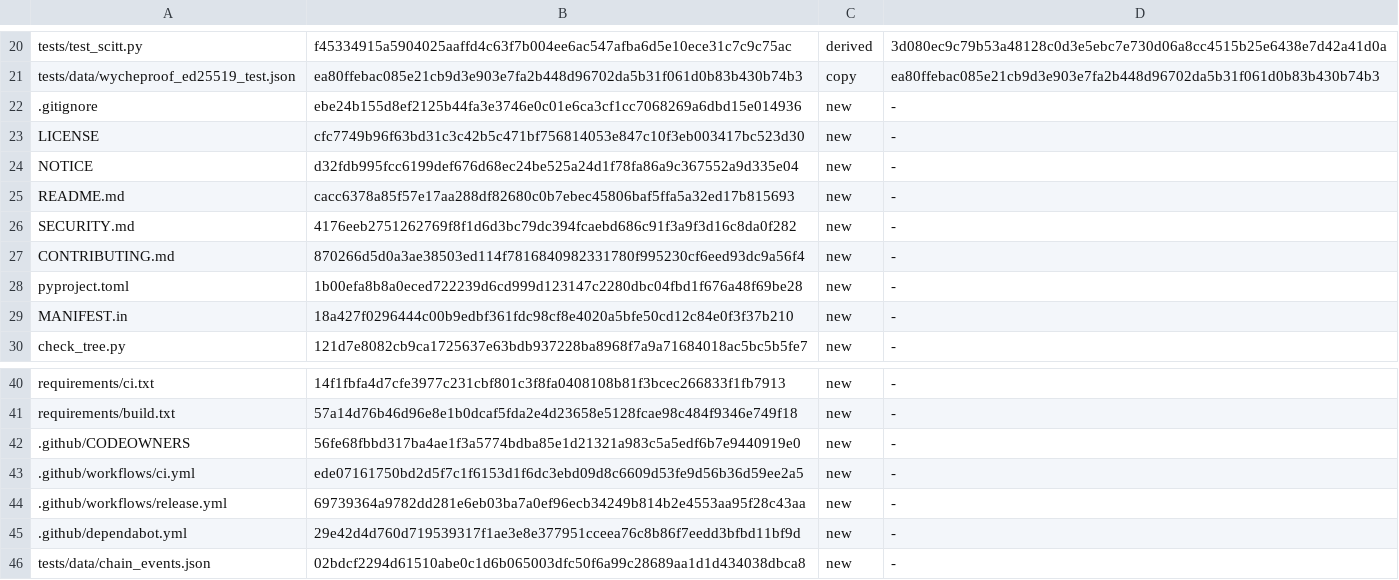
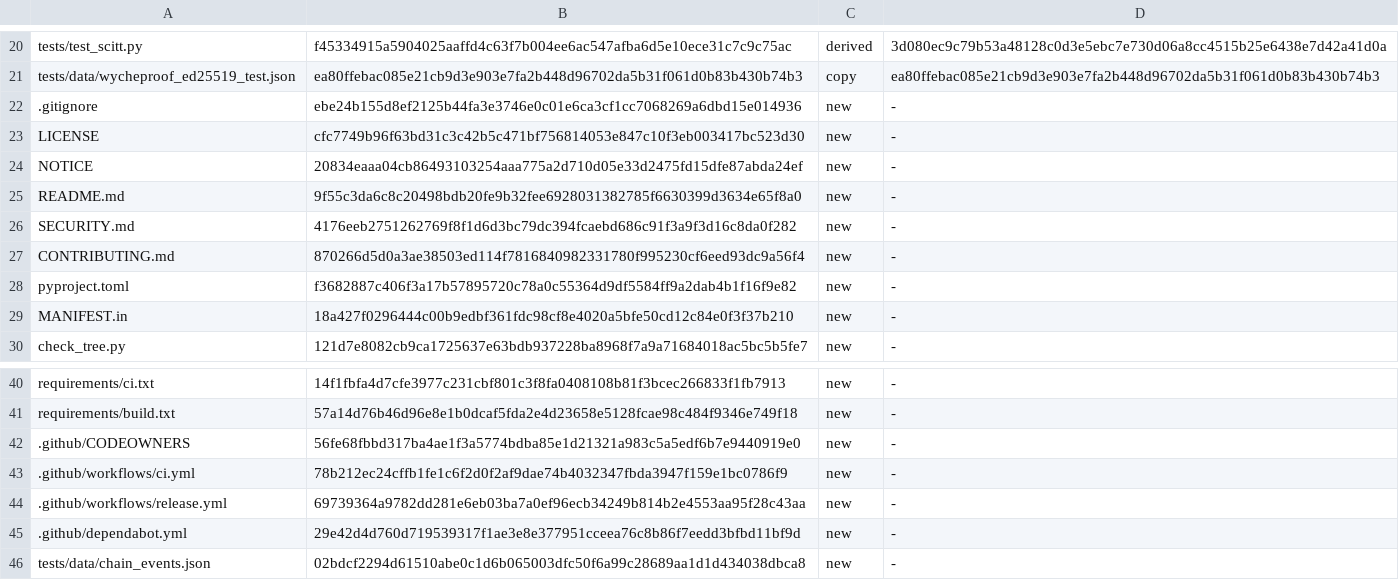
Before and after one commit to robertolocatelli81-dev/pq-scitt, a TSV file: FILE_LIST.tsv, drawn as a sheet; only a part is shown, gaps mark what is left out; the diff covers the shown part only.

```diff
--- a/FILE_LIST.tsv
+++ b/FILE_LIST.tsv
@@ -23,7 +23,7 @@ tests/data/wycheproof_ed25519_test.json	ea80ffebac085e21cb9d3e903e7fa2b448d96702
 LICENSE	cfc7749b96f63bd31c3c42b5c471bf756814053e847c10f3eb003417bc523d30	new	-
-NOTICE	d32fdb995fcc6199def676d68ec24be525a24d1f78fa86a9c367552a9d335e04	new	-
-README.md	cacc6378a85f57e17aa288df82680c0b7ebec45806baf5ffa5a32ed17b815693	new	-
+NOTICE	20834eaaa04cb86493103254aaa775a2d710d05e33d2475fd15dfe87abda24ef	new	-
+README.md	9f55c3da6c8c20498bdb20fe9b32fee6928031382785f6630399d3634e65f8a0	new	-
 SECURITY.md	4176eeb2751262769f8f1d6d3bc79dc394fcaebd686c91f3a9f3d16c8da0f282	new	-
 CONTRIBUTING.md	870266d5d0a3ae38503ed114f7816840982331780f995230cf6eed93dc9a56f4	new	-
-pyproject.toml	1b00efa8b8a0eced722239d6cd999d123147c2280dbc04fbd1f676a48f69be28	new	-
+pyproject.toml	f3682887c406f3a17b57895720c78a0c55364d9df5584ff9a2dab4b1f16f9e82	new	-
 MANIFEST.in	18a427f0296444c00b9edbf361fdc98cf8e4020a5bfe50cd12c84e0f3f37b210	new	-
@@ -42,3 +42,3 @@ requirements/build.txt	57a14d76b46d96e8e1b0dcaf5fda2e4d23658e5128fcae98c484f9346
 .github/CODEOWNERS	56fe68fbbd317ba4ae1f3a5774bdba85e1d21321a983c5a5edf6b7e9440919e0	new	-
-.github/workflows/ci.yml	ede07161750bd2d5f7c1f6153d1f6dc3ebd09d8c6609d53fe9d56b36d59ee2a5	new	-
+.github/workflows/ci.yml	78b212ec24cffb1fe1c6f2d0f2af9dae74b4032347fbda3947f159e1bc0786f9	new	-
 .github/workflows/release.yml	69739364a9782dd281e6eb03ba7a0ef96ecb34249b814b2e4553aa95f28c43aa	new	-
```
Also changed, not shown: 9 added rows and 7 edited cells elsewhere in this file, 20 other files.
